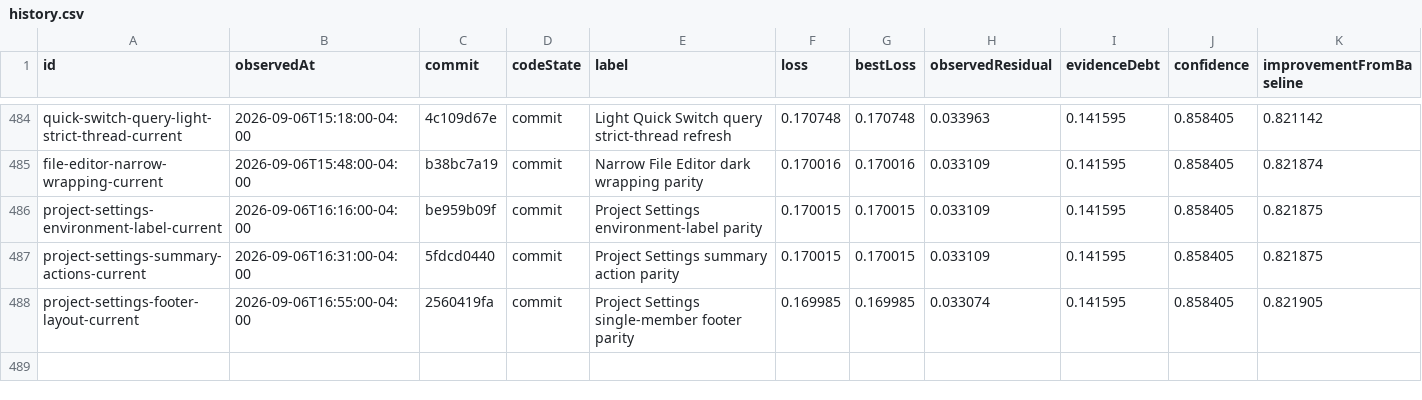
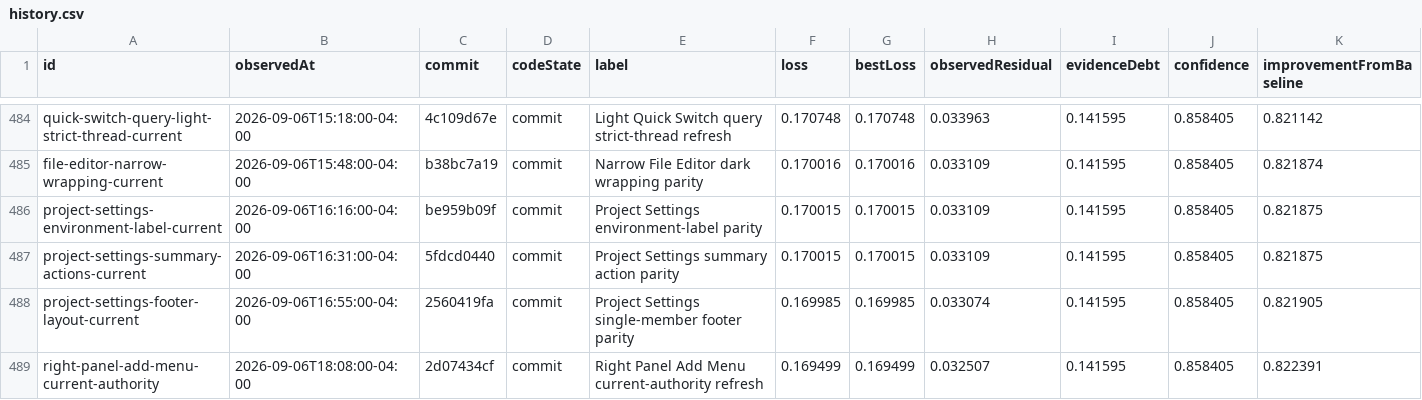
Before and after one commit to Huxpro/t3code-lynxtron, a CSV file: apps/lynxtron/reports/fidelity-loss/history.csv, drawn as a sheet; only a part is shown, gaps mark what is left out.

Commit message:
docs(lynxtron): refresh right panel menu fidelity

```diff
--- a/apps/lynxtron/reports/fidelity-loss/history.csv
+++ b/apps/lynxtron/reports/fidelity-loss/history.csv
@@ -488 +488,2 @@ project-settings-summary-actions-current,2026-09-06T16:31:00-04:00,5fdcd0440,com
 project-settings-footer-layout-current,2026-09-06T16:55:00-04:00,2560419fa,commit,Project Settings single-member footer parity,0.169985,0.169985,0.033074,0.141595,0.858405,0.821905
+right-panel-add-menu-current-authority,2026-09-06T18:08:00-04:00,2d07434cf,commit,Right Panel Add Menu current-authority refresh,0.169499,0.169499,0.032507,0.141595,0.858405,0.822391
```
Also changed, not shown: 4 other files.
